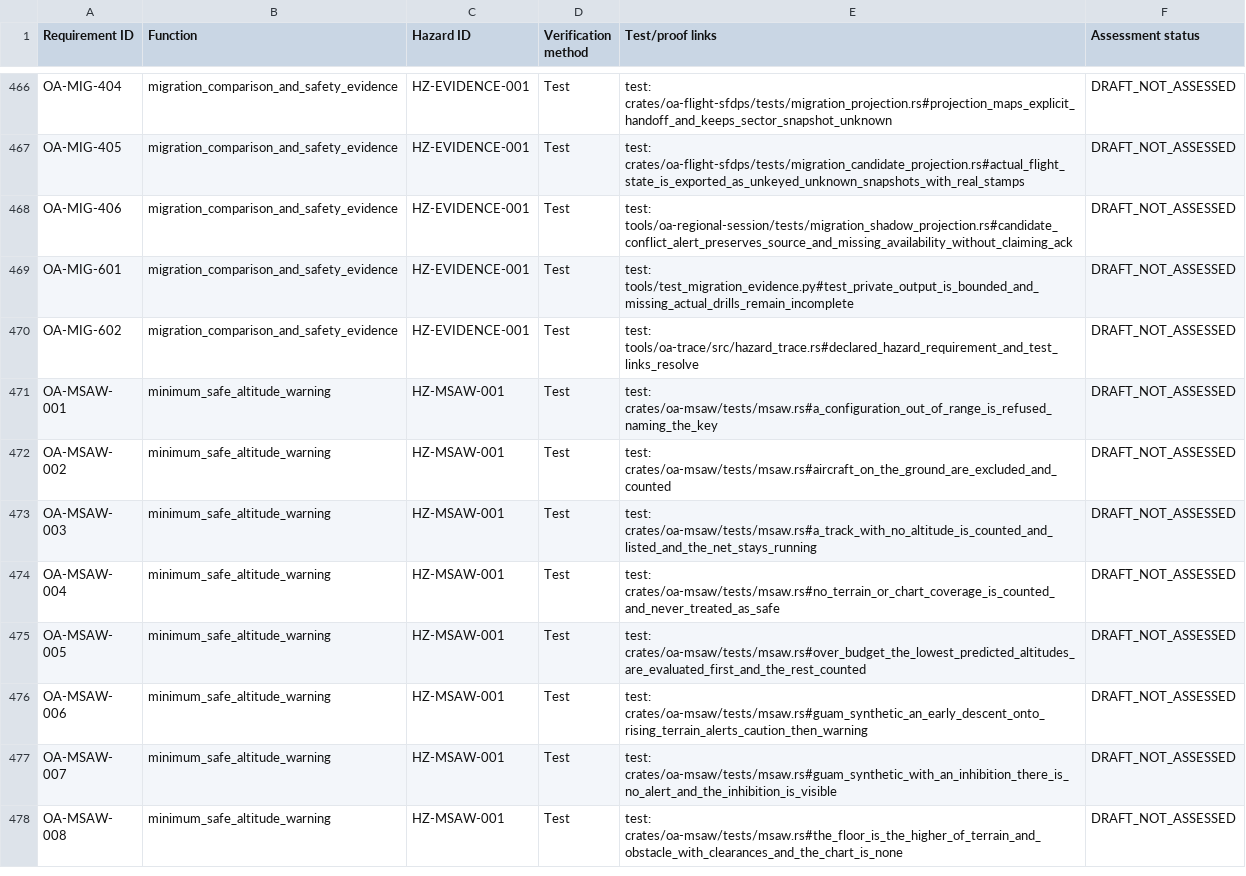
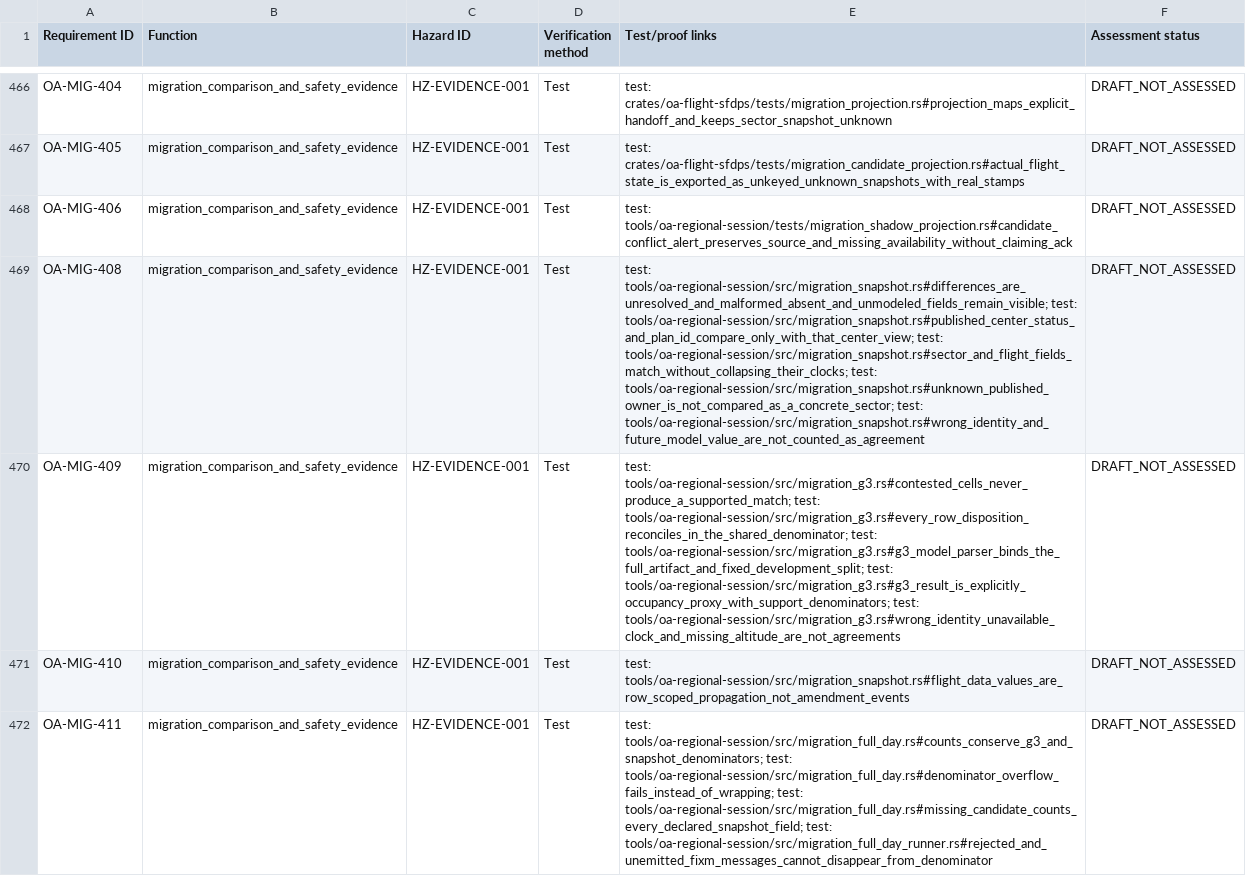
Before and after one commit to AvilaLabs/OpenATCA, a CSV file: docs/safety/generated/ssar.csv, drawn as a sheet; only a part is shown, gaps mark what is left out; the shorter side is filled out with more unchanged rows; the diff covers the shown part only; the diff names each change by its address in the sheet, - before the commit and + after, or states it on an @@ line.

Commit message:
H2 C2: refresh generated comparison verification references

```diff
--- a/docs/safety/generated/ssar.csv
+++ b/docs/safety/generated/ssar.csv
+row 469: OA-MIG-408 | migration_comparison_and_safety_evidence | HZ-EVIDENCE-001 | Test | test: tools/oa-regional-session/src/migration_snapshot.rs#differences_are_unresolved_and_malformed_absent_and_unmodeled_fields_remain_visible; test: tools/oa-regional-session/src/migration_snapshot.rs#published_center_status_and_plan_id_compare_only_with_that_center_view; test: tools/oa-regional-session/src/migration_snapshot.rs#sector_and_flight_fields_match_without_collapsing_their_clocks; test: tools/oa-regional-session/src/migration_snapshot.rs#unknown_published_owner_is_not_compared_as_a_concrete_sector; test: tools/oa-regional-session/src/migration_snapshot.rs#wrong_identity_and_future_model_value_are_not_counted_as_agreement | DRAFT_NOT_ASSESSED
+row 470: OA-MIG-409 | migration_comparison_and_safety_evidence | HZ-EVIDENCE-001 | Test | test: tools/oa-regional-session/src/migration_g3.rs#contested_cells_never_produce_a_supported_match; test: tools/oa-regional-session/src/migration_g3.rs#every_row_disposition_reconciles_in_the_shared_denominator; test: tools/oa-regional-session/src/migration_g3.rs#g3_model_parser_binds_the_full_artifact_and_fixed_development_split; test: tools/oa-regional-session/src/migration_g3.rs#g3_result_is_explicitly_occupancy_proxy_with_support_denominators; test: tools/oa-regional-session/src/migration_g3.rs#wrong_identity_unavailable_clock_and_missing_altitude_are_not_agreements | DRAFT_NOT_ASSESSED
+row 471: OA-MIG-410 | migration_comparison_and_safety_evidence | HZ-EVIDENCE-001 | Test | test: tools/oa-regional-session/src/migration_snapshot.rs#flight_data_values_are_row_scoped_propagation_not_amendment_events | DRAFT_NOT_ASSESSED
+row 472: OA-MIG-411 | migration_comparison_and_safety_evidence | HZ-EVIDENCE-001 | Test | test: tools/oa-regional-session/src/migration_full_day.rs#counts_conserve_g3_and_snapshot_denominators; test: tools/oa-regional-session/src/migration_full_day.rs#denominator_overflow_fails_instead_of_wrapping; test: tools/oa-regional-session/src/migration_full_day.rs#missing_candidate_counts_every_declared_snapshot_field; test: tools/oa-regional-session/src/migration_full_day_runner.rs#rejected_and_unemitted_fixm_messages_cannot_disappear_from_denominator | DRAFT_NOT_ASSESSED
```
Also changed, not shown: 4 added rows elsewhere in this file, docs/safety/generated/pha.csv, 2 other files.
